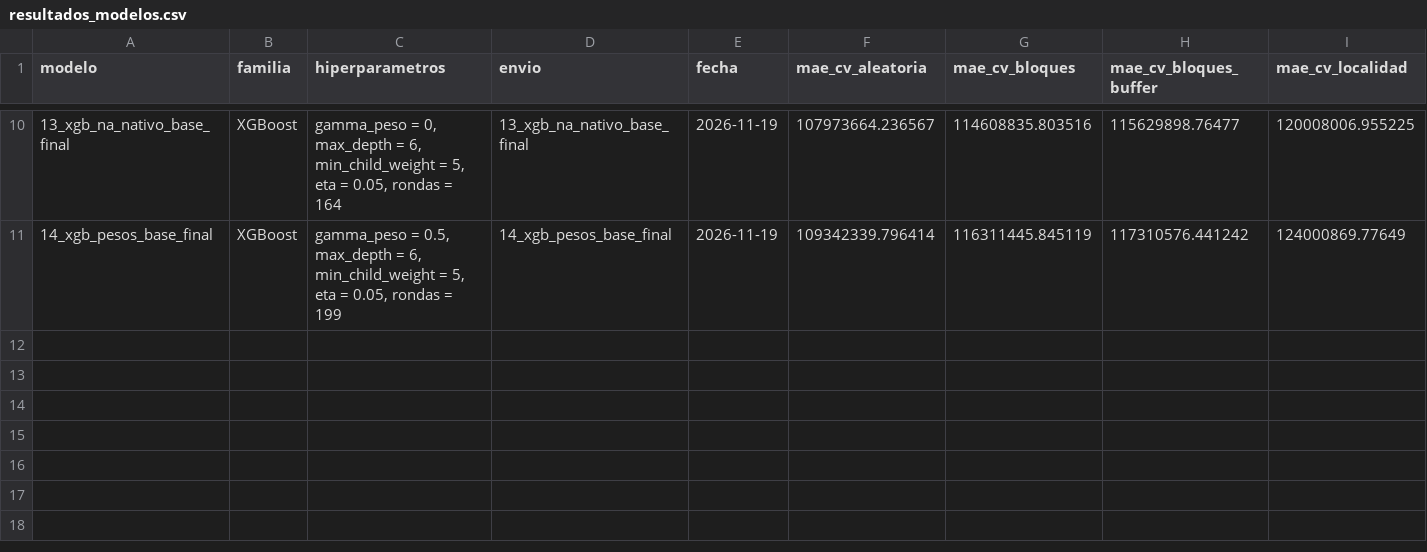
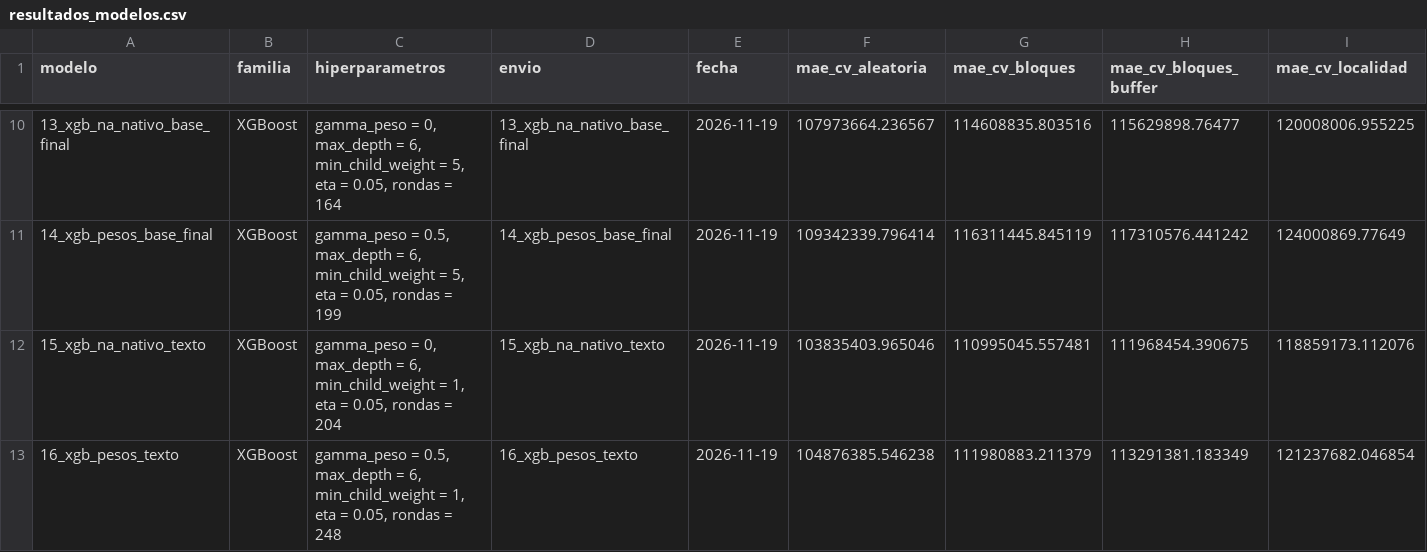
Before and after one commit to MJAra99/Taller_3_BDML_Aragon_Cadena_Florez, a CSV file: 03_Output/Models/resultados_modelos.csv, drawn as a sheet; only a part is shown, gaps mark what is left out.

Commit message:
Agrega XGBoost con pesos sobre la base con texto como datos
Se agrega 01_Scripts/03_Models/10_xgb_pesos_texto.R, que aplica el procedimiento de 07_xgb_pesos.R a la base con las variables de texto como datos (predicciones del Lasso sobre las palabras y tópicos LDA). Genera los envíos 15_xgb_na_nativo_texto, sin pesos, y 16_xgb_pesos_texto, con pesos; sus tablas, figuras y pesos llevan el sufijo _texto. Se agregan los envíos, los modelos y sus filas en resultados_modelos.csv.

```diff
--- a/03_Output/Models/resultados_modelos.csv
+++ b/03_Output/Models/resultados_modelos.csv
@@ -11 +11,3 @@ modelo,familia,hiperparametros,envio,fecha,mae_cv_aleatoria,mae_cv_bloques,mae_c
 14_xgb_pesos_base_final,XGBoost,"gamma_peso = 0.5, max_depth = 6, min_child_weight = 5, eta = 0.05, rondas = 199",14_xgb_pesos_base_final,2026-11-19,109342339.796414,116311445.845119,117310576.441242,124000869.77649
+15_xgb_na_nativo_texto,XGBoost,"gamma_peso = 0, max_depth = 6, min_child_weight = 1, eta = 0.05, rondas = 204",15_xgb_na_nativo_texto,2026-11-19,103835403.965046,110995045.557481,111968454.390675,118859173.112076
+16_xgb_pesos_texto,XGBoost,"gamma_peso = 0.5, max_depth = 6, min_child_weight = 1, eta = 0.05, rondas = 248",16_xgb_pesos_texto,2026-11-19,104876385.546238,111980883.211379,113291381.183349,121237682.046854
```
Also changed, not shown: 20 other files.
